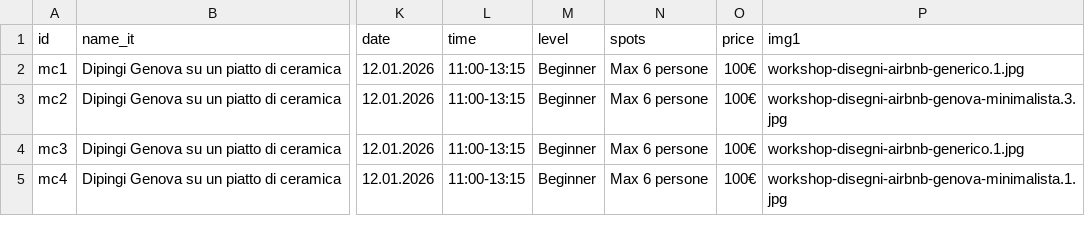
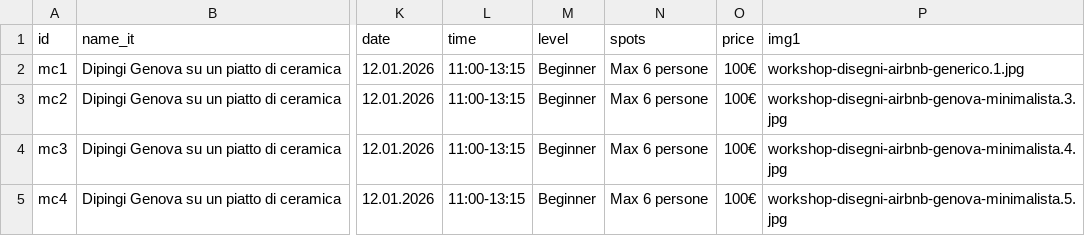
Before and after one commit to ceramicsdoronina/ceramicsdoronina.github.io, a CSV file: catalogue/masterclass.csv, drawn as a sheet; only a part is shown, gaps mark what is left out; the diff covers the shown part only; the diff names each change by its address in the sheet, - before the commit and + after, or states it on an @@ line.

```diff
--- a/catalogue/masterclass.csv
+++ b/catalogue/masterclass.csv
-P4 (img1): workshop-disegni-airbnb-generico.1.jpg
+P4 (img1): workshop-disegni-airbnb-genova-minimalista.4.jpg
-P5 (img1): workshop-disegni-airbnb-genova-minimalista.1.jpg
+P5 (img1): workshop-disegni-airbnb-genova-minimalista.5.jpg
```
Also changed, not shown: 1 added row and 1 edited cell elsewhere in this file, 3 other files.
